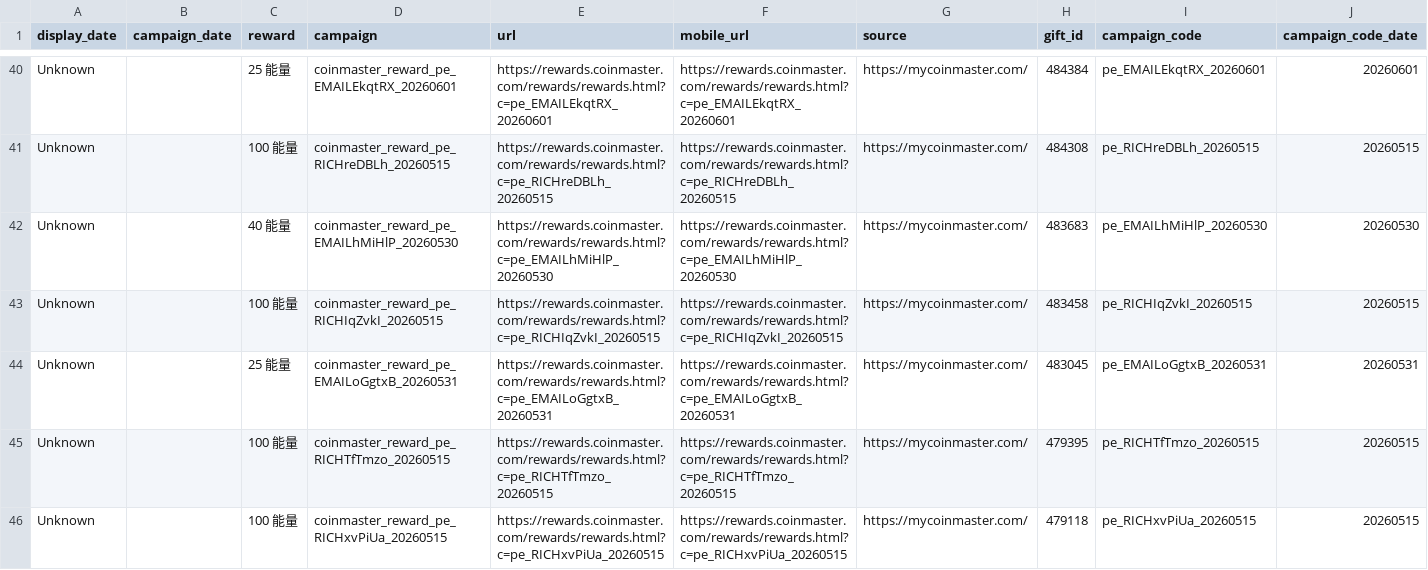
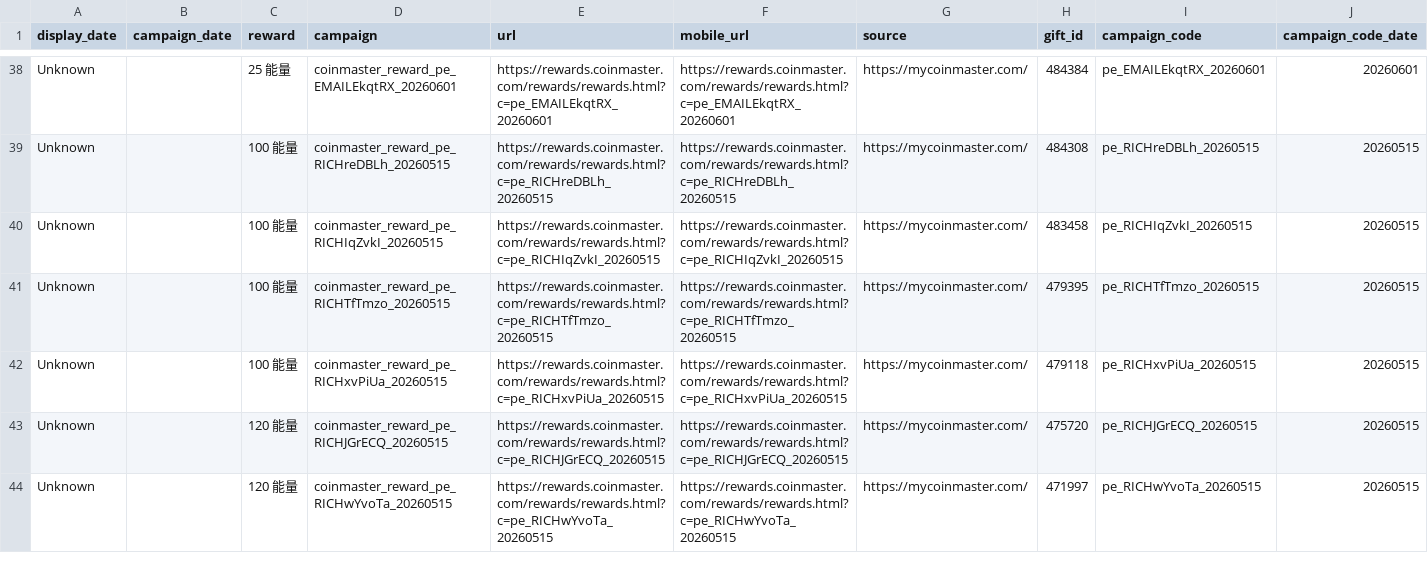
Before and after one commit to Der46/coin_fetch, a CSV file: output/coinmaster_rewards.csv, drawn as a sheet; only a part is shown, gaps mark what is left out; the shorter side is filled out with more unchanged rows; removed rows and columns are numbered as before the commit, all else as after; rows hold the shown columns only; the diff covers the shown part only; the diff names each change by its address in the sheet, - before the commit and + after, or states it on an @@ line.

```diff
--- a/output/coinmaster_rewards.csv
+++ b/output/coinmaster_rewards.csv
-row 42: Unknown |  | 40 能量 | coinmaster_reward_pe_EMAILhMiHlP_20260530 | https://rewards.coinmaster.com/rewards/rewards.html?c=pe_EMAILhMiHlP_20260530 | https://rewards.coinmaster.com/rewards/rewards.html?c=pe_EMAILhMiHlP_20260530 | https://mycoinmaster.com/ | 483683 | pe_EMAILhMiHlP_20260530 | 20260530
-row 44: Unknown |  | 25 能量 | coinmaster_reward_pe_EMAILoGgtxB_20260531 | https://rewards.coinmaster.com/rewards/rewards.html?c=pe_EMAILoGgtxB_20260531 | https://rewards.coinmaster.com/rewards/rewards.html?c=pe_EMAILoGgtxB_20260531 | https://mycoinmaster.com/ | 483045 | pe_EMAILoGgtxB_20260531 | 20260531
```
Also changed, not shown: 3 added rows, 5 removed rows and 19 edited cells elsewhere in this file, 4 other files.
